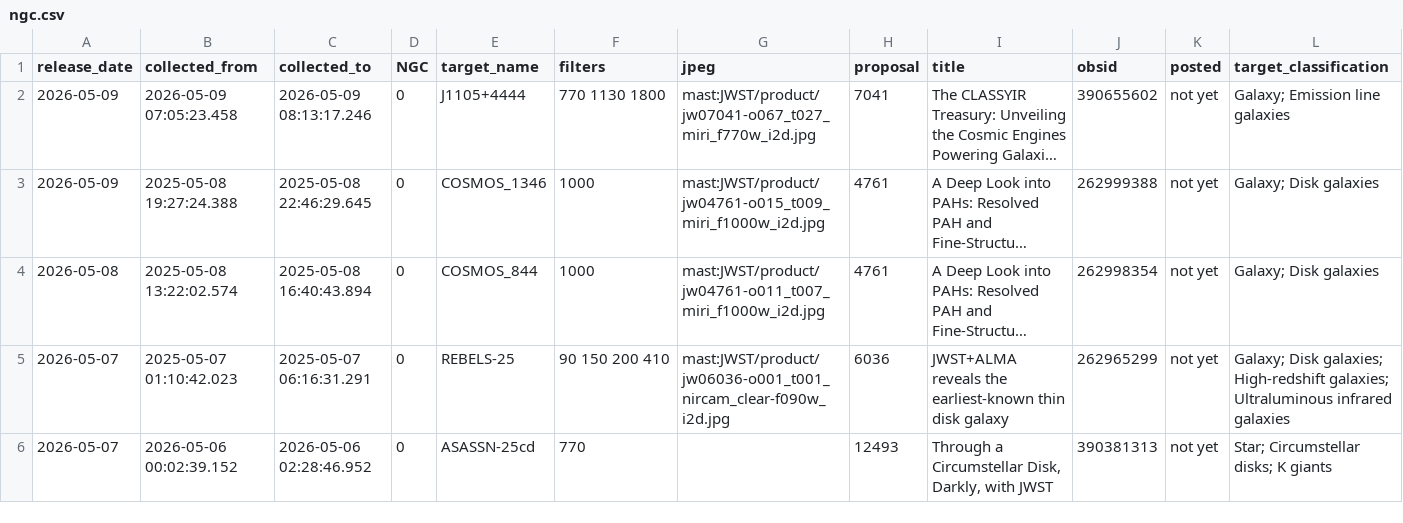
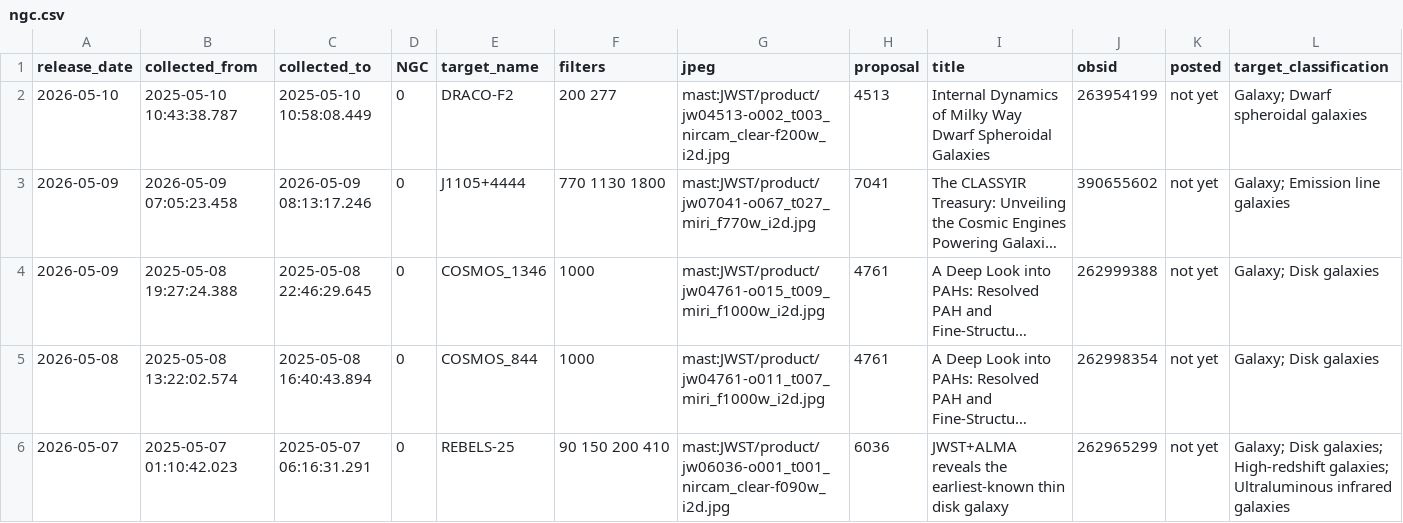
Before and after one commit to yuval-harpaz/astro, a CSV file: ngc.csv, drawn as a sheet; only a part is shown; the shorter side is filled out with more unchanged rows; long unchanged cells end in …; the diff names each change by its address in the sheet, - before the commit and + after, or states it on an @@ line.

```diff
--- a/ngc.csv
+++ b/ngc.csv
+row 2: 2026-05-10 | 2025-05-10 10:43:38.787 | 2025-05-10 10:58:08.449 | 0 | DRACO-F2 | 200 277 | mast:JWST/product/jw04513-o002_t003_nircam_clear-f200w_i2d.jpg | 4513 | Internal Dynamics of Milky Way Dwarf Spheroidal Galaxies | 263954199 | not yet | Galaxy; Dwarf spheroidal galaxies
```
